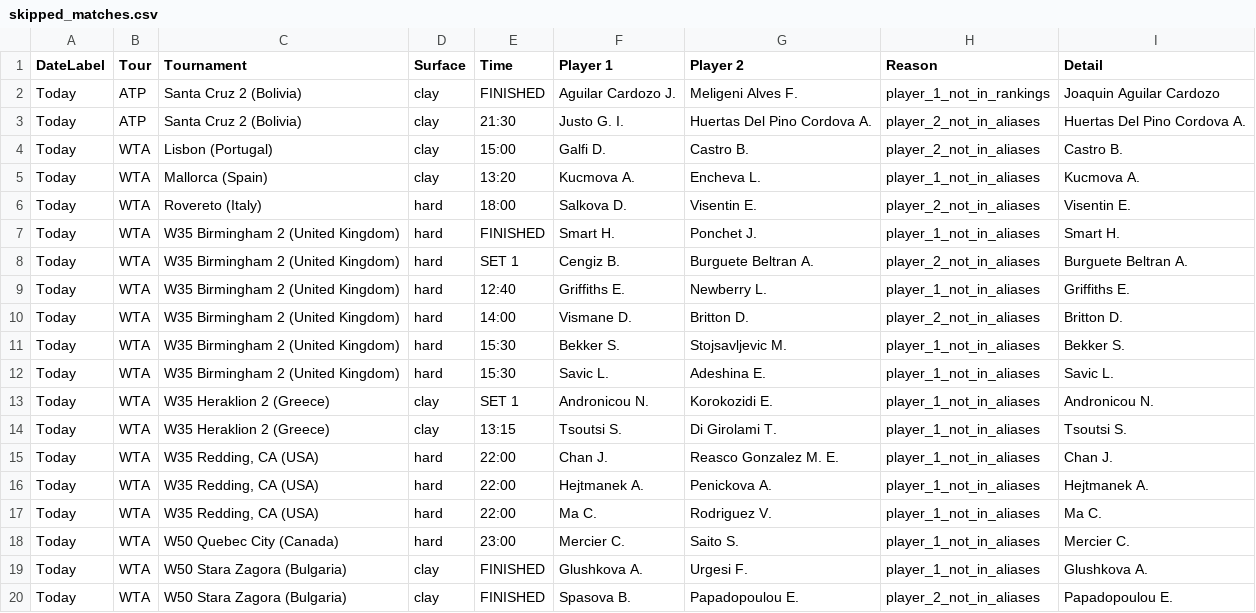
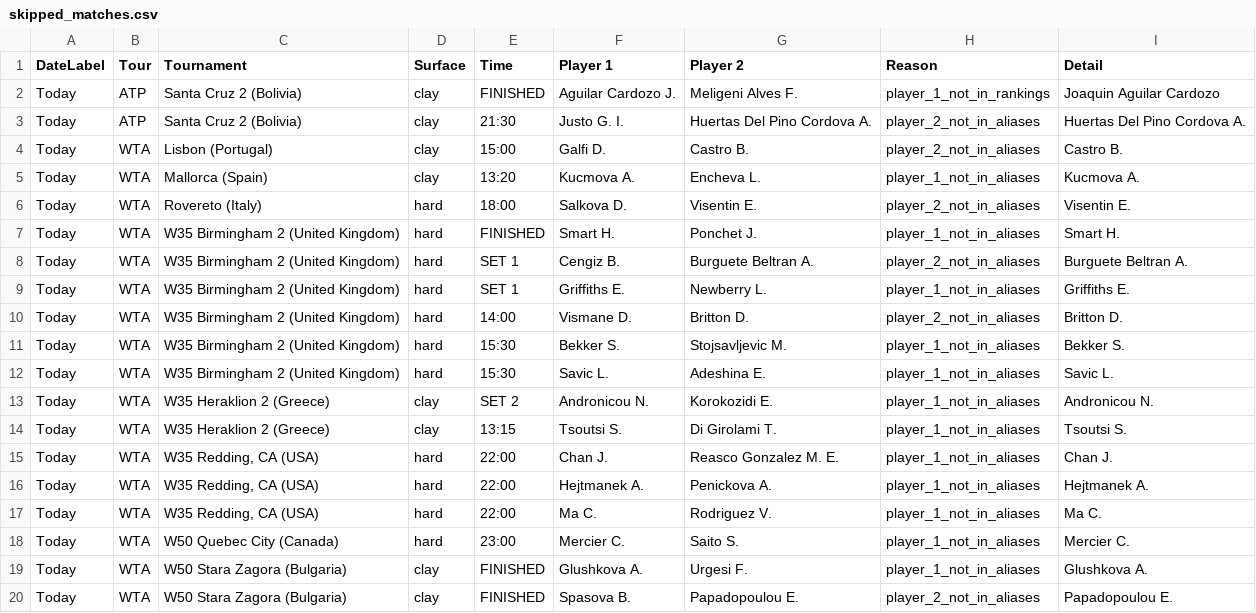
Before and after one commit to rajnakviliam/tennis-surface-elo, a CSV file: skipped_matches.csv, drawn as a sheet; only a part is shown.

Commit message:
Update Flashscore data: skipped_matches.csv

```diff
--- a/skipped_matches.csv
+++ b/skipped_matches.csv
@@ -8,3 +8,3 @@ Today;WTA;W35 Birmingham 2 (United Kingdom);hard;FINISHED;Smart H.;Ponchet J.;pl
 Today;WTA;W35 Birmingham 2 (United Kingdom);hard;SET 1;Cengiz B.;Burguete Beltran A.;player_2_not_in_aliases;Burguete Beltran A.
-Today;WTA;W35 Birmingham 2 (United Kingdom);hard;12:40;Griffiths E.;Newberry L.;player_1_not_in_aliases;Griffiths E.
+Today;WTA;W35 Birmingham 2 (United Kingdom);hard;SET 1;Griffiths E.;Newberry L.;player_1_not_in_aliases;Griffiths E.
 Today;WTA;W35 Birmingham 2 (United Kingdom);hard;14:00;Vismane D.;Britton D.;player_2_not_in_aliases;Britton D.
@@ -12,3 +12,3 @@ Today;WTA;W35 Birmingham 2 (United Kingdom);hard;15:30;Bekker S.;Stojsavljevic M
 Today;WTA;W35 Birmingham 2 (United Kingdom);hard;15:30;Savic L.;Adeshina E.;player_1_not_in_aliases;Savic L.
-Today;WTA;W35 Heraklion 2 (Greece);clay;SET 1;Andronicou N.;Korokozidi E.;player_1_not_in_aliases;Andronicou N.
+Today;WTA;W35 Heraklion 2 (Greece);clay;SET 2;Andronicou N.;Korokozidi E.;player_1_not_in_aliases;Andronicou N.
 Today;WTA;W35 Heraklion 2 (Greece);clay;13:15;Tsoutsi S.;Di Girolami T.;player_1_not_in_aliases;Tsoutsi S.
```
